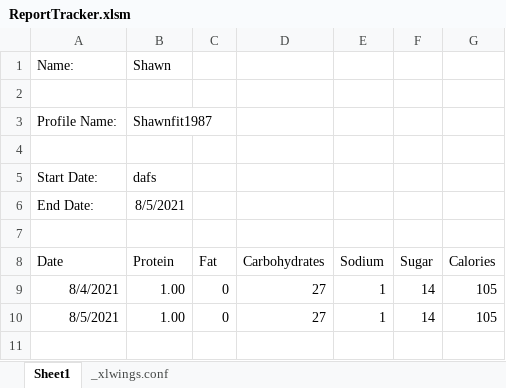
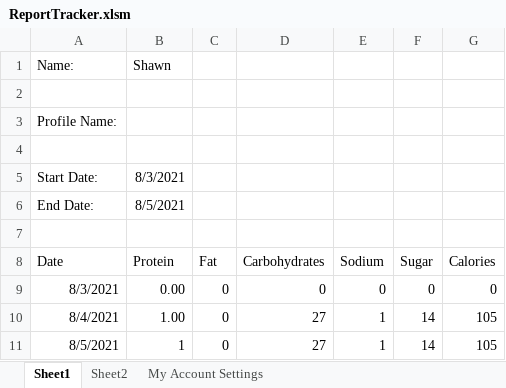
Before and after one commit to ShawnData/myfitnesspal-ingress, an Excel workbook: ReportTracker/ReportTracker.xlsm, sheet Sheet1, drawn as a sheet; values as stored, in another font and other column widths than the file's, no borders; addresses are those after the commit; the diff names each change by its address in the sheet, - before the commit and + after, or states it on an @@ line.

Commit message:
Add my account settings to the tracker

```diff
--- a/ReportTracker/ReportTracker.xlsm (sheet Sheet1)
+++ b/ReportTracker/ReportTracker.xlsm (sheet Sheet1)
@@ sheet tab hidden: _xlwings.conf @@
+sheet tab: Sheet2
+sheet tab: My Account Settings
-B3 (Protein): Shawnfit1987
+B3 (Protein): (empty)
-B5 (Protein): dafs
+B5 (Protein): 8/3/2021
+row 9: 8/3/2021 | 0.00 | 0 | 0 | 0 | 0 | 0
-B11 (Protein): 1.00
+B11 (Protein): 1
```
Also changed, not shown: 1 other file.
